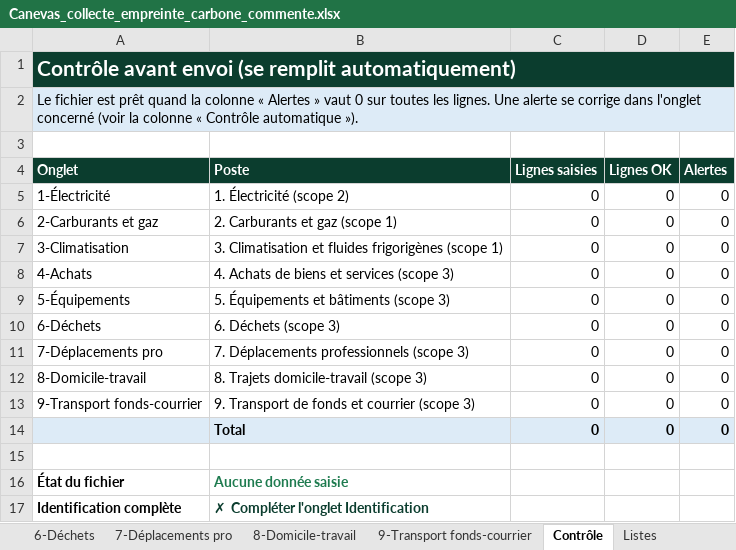
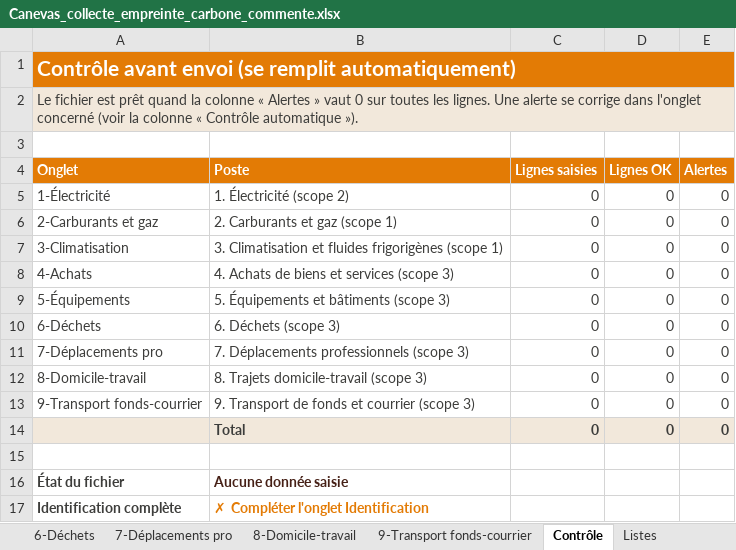
Before and after one commit to tariqeddoumi/risque_climat_scope1-2-3, an Excel workbook: docs/Canevas_collecte_empreinte_carbone_commente.xlsx, sheet Contrôle, drawn as a sheet; values as stored, in another font and other column widths than the file's, no borders; charts and pictures not drawn; the diff names each change by its address in the sheet, - before the commit and + after, or states it on an @@ line.

```diff
--- a/docs/Canevas_collecte_empreinte_carbone_commente.xlsx (sheet Contrôle)
+++ b/docs/Canevas_collecte_empreinte_carbone_commente.xlsx (sheet Contrôle)
-A1:E1 fill: #0B3D2E
+A1:E1 fill: #E37B05
-A2 text colour: black
+A2 text colour: #3D3D3B
-A2:E2 fill: #DDEBF7
+A2:E2 fill: #F2E8DB
-A4:E4 fill: #0B3D2E
+A4:E4 fill: #E37B05
-A5:E13 text colour: black
+A5:E13 text colour: #3D3D3B
-A14:E14 fill: #DDEBF7
+A14:E14 fill: #F2E8DB
-B14:E14 text colour: black
+B14:E14 text colour: #3D3D3B
-A16:A17 text colour: black
+A16:A17 text colour: #3D3D3B
-B16 text colour: #1E7B4F
+B16 text colour: #462016
-B17 text colour: #0B3D2E
+B17 text colour: #E37B05
```
Also changed, not shown: sheet Listes, sheet Identification, sheet Lisez-moi, sheet 8-Domicile-travail, sheet 4-Achats, sheet 5-Équipements, 6 more sheets, charts or pictures, 5 other files.
